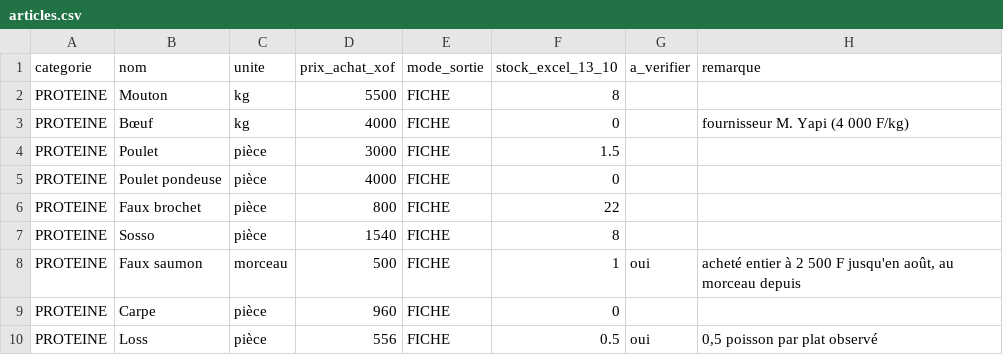
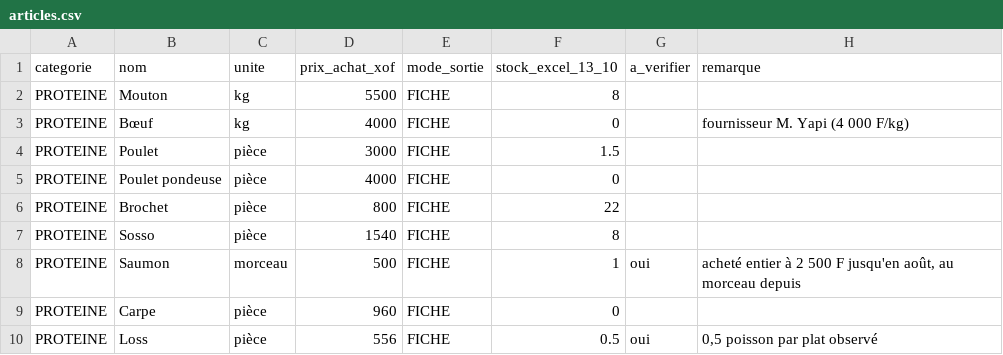
Before and after one commit to Digui225/MYK_POS_VPS, a CSV file: apps/api/src/caisse/seeds/data/articles.csv, drawn as a sheet; only a part is shown.

```diff
--- a/apps/api/src/caisse/seeds/data/articles.csv
+++ b/apps/api/src/caisse/seeds/data/articles.csv
@@ -5,5 +5,5 @@ PROTEINE,Poulet,pièce,3000,FICHE,1.5,,
 PROTEINE,Poulet pondeuse,pièce,4000,FICHE,0,,
-PROTEINE,Faux brochet,pièce,800,FICHE,22,,
+PROTEINE,Brochet,pièce,800,FICHE,22,,
 PROTEINE,Sosso,pièce,1540,FICHE,8,,
-PROTEINE,Faux saumon,morceau,500,FICHE,1,oui,"acheté entier à 2 500 F jusqu'en août, au morceau depuis"
+PROTEINE,Saumon,morceau,500,FICHE,1,oui,"acheté entier à 2 500 F jusqu'en août, au morceau depuis"
 PROTEINE,Carpe,pièce,960,FICHE,0,,
```
Also changed, not shown: apps/api/src/caisse/seeds/data/fiches_techniques.csv, apps/api/src/caisse/seeds/data/menu.csv, 6 other files.
